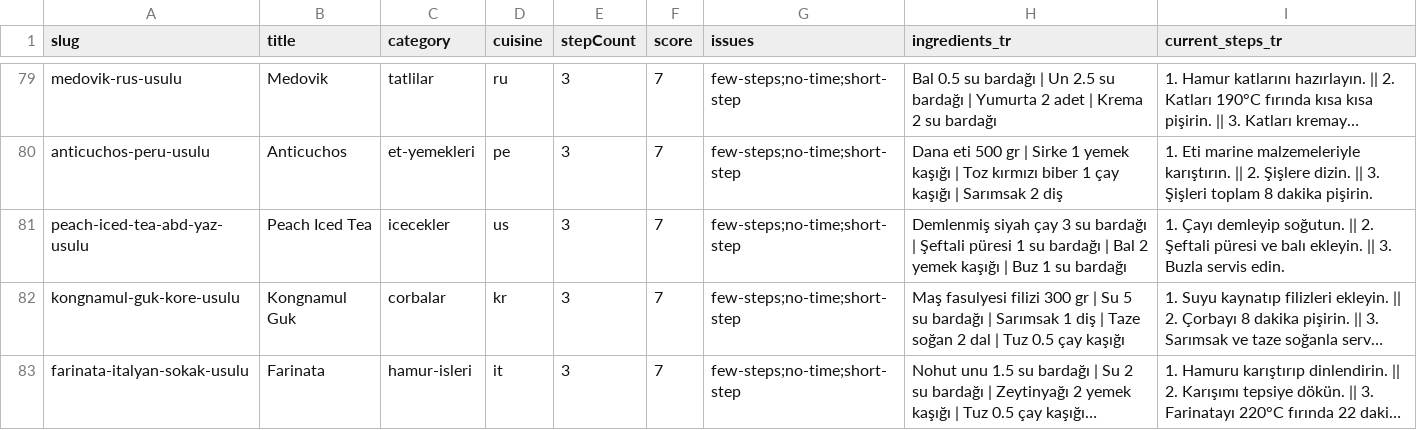
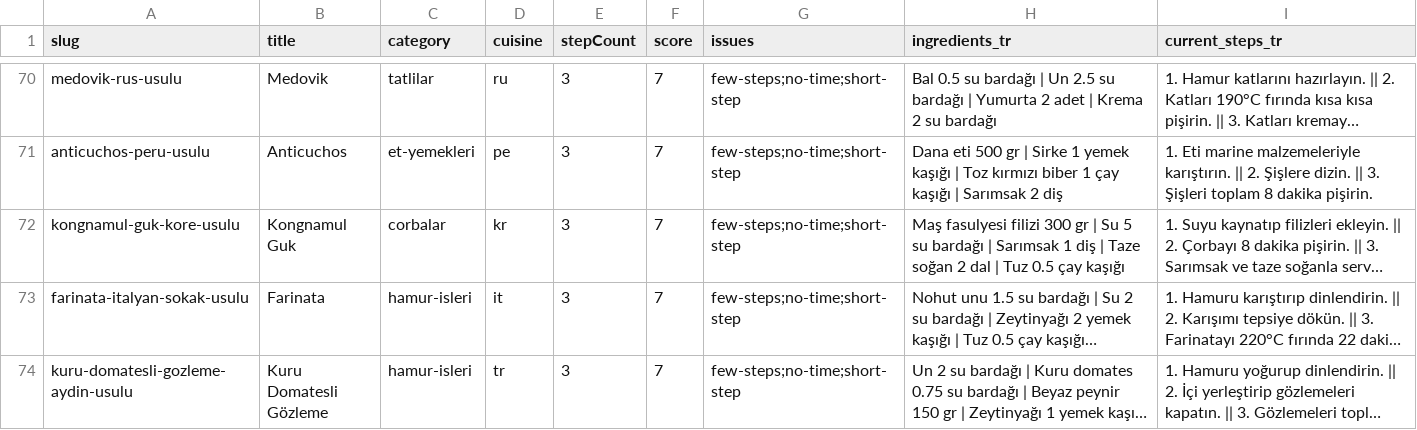
Before and after one commit to KOZcactus/tarifle, a CSV file: docs/step-review-batch-1.csv, drawn as a sheet; only a part is shown, gaps mark what is left out; the shorter side is filled out with more unchanged rows; long unchanged cells end in …; removed rows and columns are numbered as before the commit, all else as after; the diff covers the shown part only; the diff names each change by its address in the sheet, - before the commit and + after, or states it on an @@ line.

Commit message:
fix(audit+brief): type bazli step esigi (ICECEK 3+, KOKTEYL/APERATIF 4+, diger 5+)
Kerem direktifi: "kisa tariflerde bile 3 adim az gibi, cin tonik gibi
cok basitse 3 olabilir, kokteyl/aperatif 4, yemekler 5 minimum".

**Audit script:**
getMinStepsByType helper:
  ICECEK -> 3
  KOKTEYL/APERATIF -> 4
  default (YEMEK/CORBA/SALATA/TATLI/KAHVALTI) -> 5
detectIssues type parametre alir, type'a gore esik uygulanir.
recipe.findMany select'inde type alanina dahil edildi.

**Yeni audit:**
  Sorunlu: 2590/2753 (%94.1)
  - few-steps: 2425 (eski 2543, icecek/kokteyl rahat esik aldi -118)
  - short-step: 942, no-time: 228, no-temp: 23

**Brief §14:**
- Hizli tetikleyici cell: type bazli min belirtildi
- §14.6 yeniden yazildi: tablo formatinda type-min mapping
- Self-review checklist guncel
- "3-step cin tonik OK ama 3-step kofte mutlaka 5+'a" net

Codex CSV'deki `type` kolonundan oku, esige gore karar ver.

**Mod D Batch 29:** YOK. Catalog 2753 tarif, batch 28 = top 2700-2800
(53 tarif, son kuyruk). Batch 29 boş döner. Codex'e: "Mod D bitti,
Mod E. Batch 1." komutu ile devam edebilirsin.

```diff
--- a/docs/step-review-batch-1.csv
+++ b/docs/step-review-batch-1.csv
-row 81: peach-iced-tea-abd-yaz-usulu | Peach Iced Tea | icecekler | us | 3 | 7 | few-steps;no-time;short-step | Demlenmiş siyah çay 3 su bardağı | Şeftali püresi 1 su bardağı | Bal 2 yemek kaşığı | Buz 1 su bardağı | 1. Çayı demleyip soğutun. || 2. Şeftali püresi ve balı ekleyin. || 3. Buzla servis edin.
```
Also changed, not shown: 11 added rows and 10 removed rows elsewhere in this file, 3 other files.
